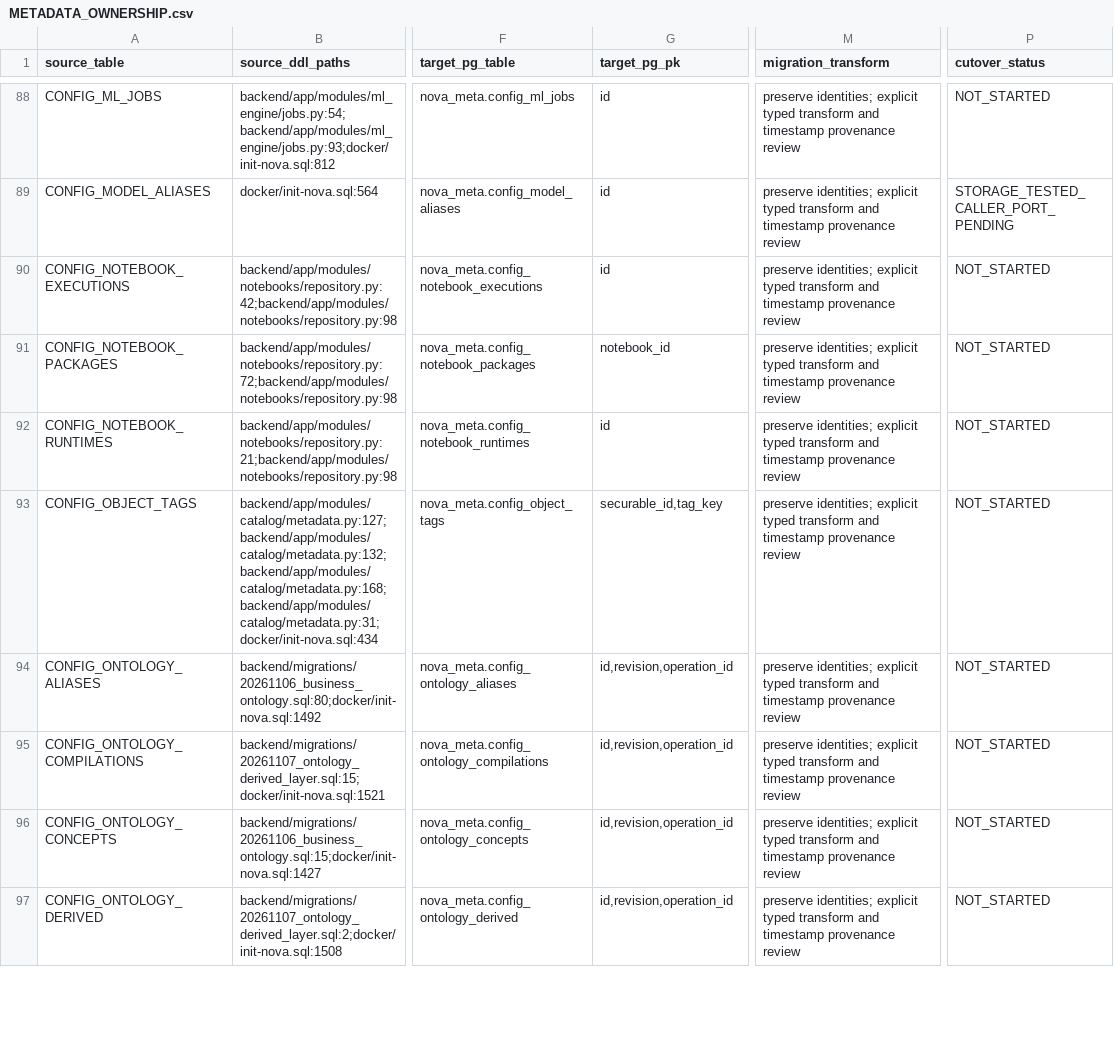
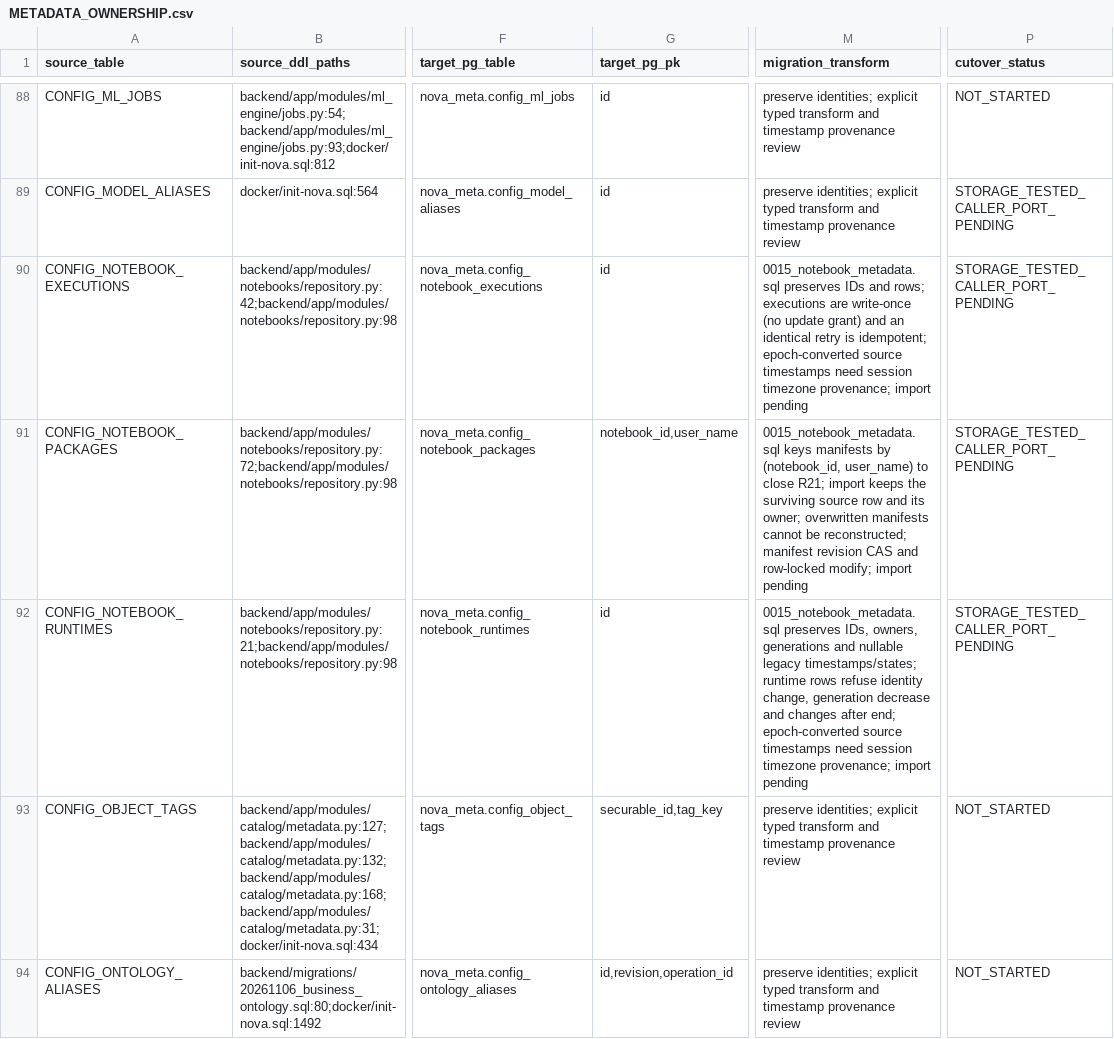
Before and after one commit to dwickyfp/nova, a CSV file: docs/architecture/production-refactor/METADATA_OWNERSHIP.csv, drawn as a sheet; only a part is shown, gaps mark what is left out; the shorter side is filled out with more unchanged rows; the diff names each change by its address in the sheet, - before the commit and + after, or states it on an @@ line.

```diff
--- a/docs/architecture/production-refactor/METADATA_OWNERSHIP.csv
+++ b/docs/architecture/production-refactor/METADATA_OWNERSHIP.csv
-M90 (migration_transform): preserve identities; explicit typed transform and timestamp provenance review
+M90 (migration_transform): 0015_notebook_metadata.sql preserves IDs and rows; executions are write-once (no update grant) and an identical retry is idempotent; epoch-converted source timestamps need session timezone provenance; import pending
-P90:P92 (cutover_status): NOT_STARTED
+P90:P92 (cutover_status): STORAGE_TESTED_CALLER_PORT_PENDING
-G91 (target_pg_pk): notebook_id
+G91 (target_pg_pk): notebook_id,user_name
-M91 (migration_transform): preserve identities; explicit typed transform and timestamp provenance review
+M91 (migration_transform): 0015_notebook_metadata.sql keys manifests by (notebook_id, user_name) to close R21; import keeps the surviving source row and its owner; overwritten manifests cannot be reconstructed; manifest revision CAS and row-locked modify; import pending
-M92 (migration_transform): preserve identities; explicit typed transform and timestamp provenance review
+M92 (migration_transform): 0015_notebook_metadata.sql preserves IDs, owners, generations and nullable legacy timestamps/states; runtime rows refuse identity change, generation decrease and changes after end; epoch-converted source timestamps need session timezone provenance; import pending
```
Also changed, not shown: docs/architecture/production-refactor/PG_STORAGE_OWNERSHIP.csv, 10 other files.
